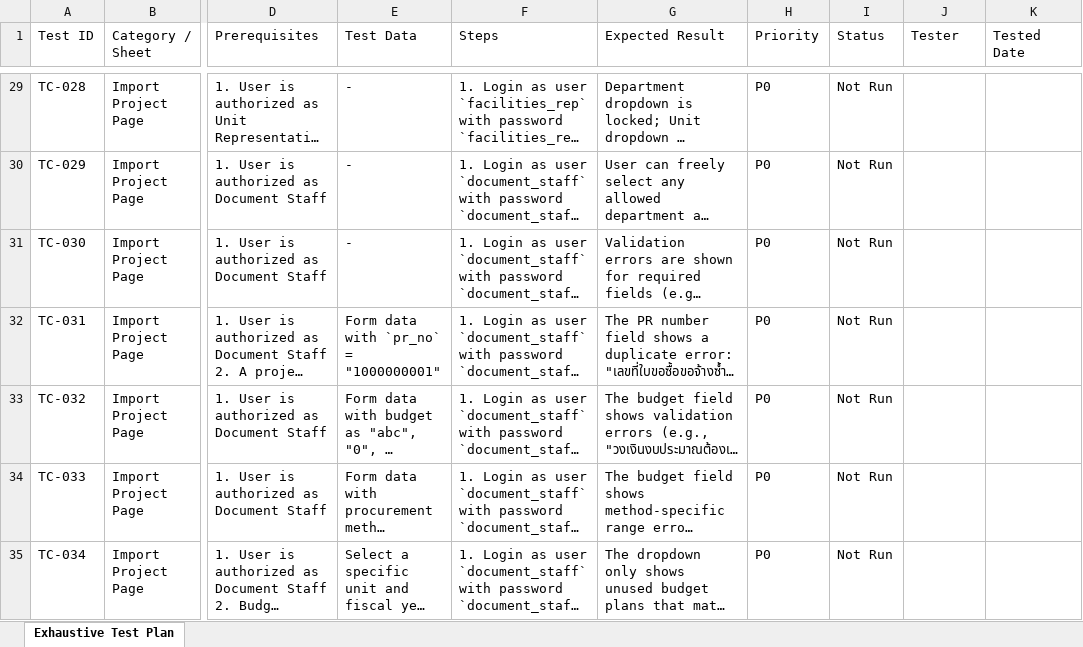
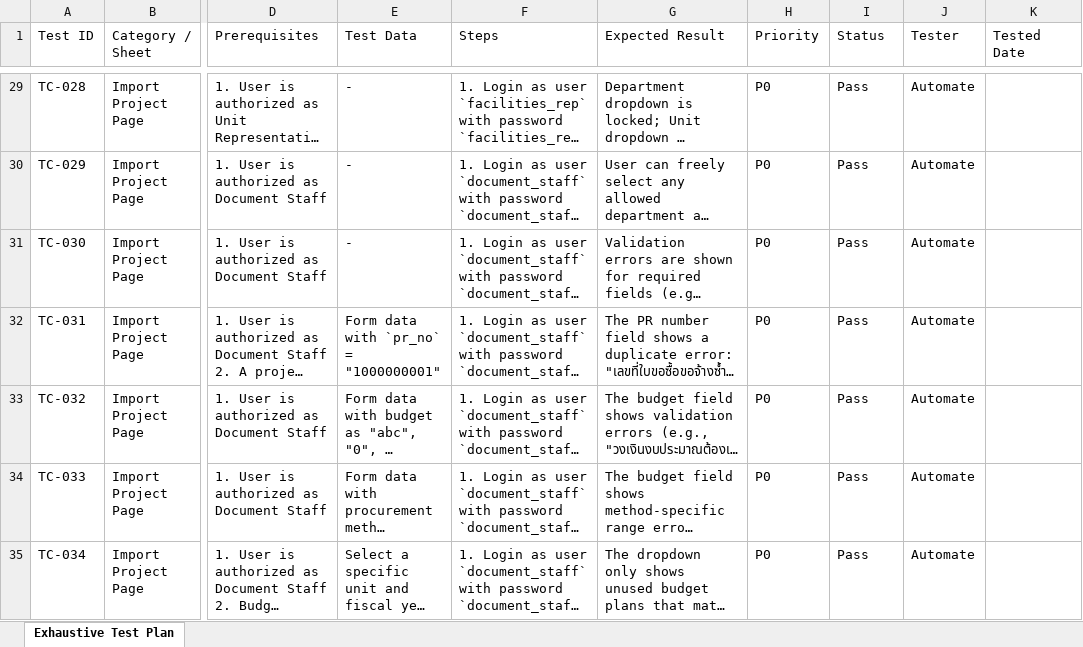
Before and after one commit to capmoo-capstone/e2e-test, an Excel workbook: test_plan.xlsx, sheet Exhaustive Test Plan, drawn as a sheet; only a part is shown, gaps mark what is left out; long unchanged cells end in …; values as stored, in another font and other column widths than the file's, no borders; table styles not drawn; the diff covers the shown part only; the diff names each change by its address in the sheet, - before the commit and + after, or states it on an @@ line.

Commit message:
feat: add E2E test scenarios for notifications and project assignment alongside helper utilities

```diff
--- a/test_plan.xlsx (sheet Exhaustive Test Plan)
+++ b/test_plan.xlsx (sheet Exhaustive Test Plan)
-I29:I35 (Status): Not Run
+I29:I35 (Status): Pass
-J29:J35 (Tester): (empty)
+J29:J35 (Tester): Automate
```
Also changed, not shown: 132 edited cells elsewhere in this sheet, 1 other file.
